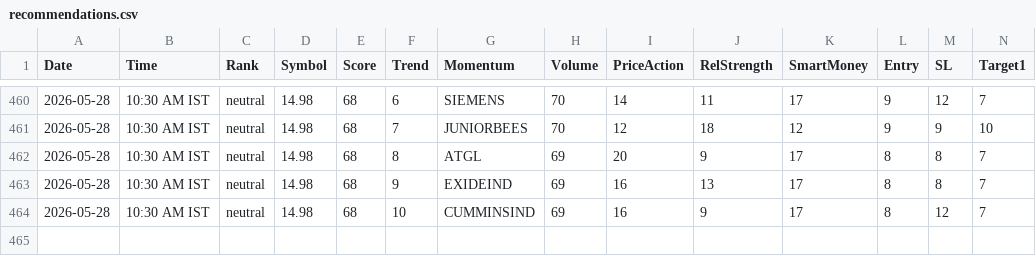
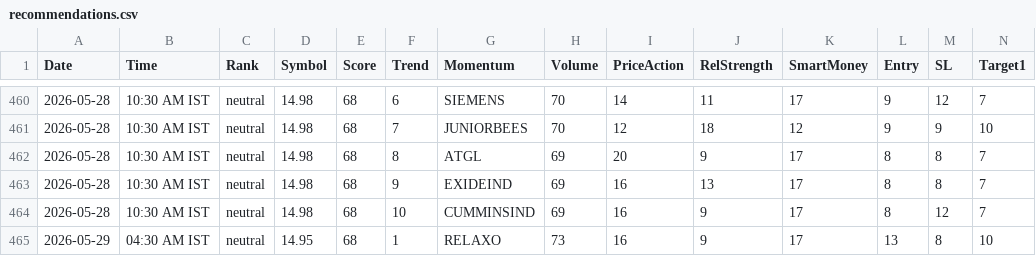
Before and after one commit to echelon26/quantex-subscription, a CSV file: quantex_logs/recommendations.csv, drawn as a sheet; only a part is shown, gaps mark what is left out; rows hold the shown columns only; the diff names each change by its address in the sheet, - before the commit and + after, or states it on an @@ line.

```diff
--- a/quantex_logs/recommendations.csv
+++ b/quantex_logs/recommendations.csv
+row 465: 2026-05-29 | 04:30 AM IST | neutral | 14.95 | 68 | 1 | RELAXO | 73 | 16 | 9 | 17 | 13 | 8 | 10
```
Also changed, not shown: 2 other files.
